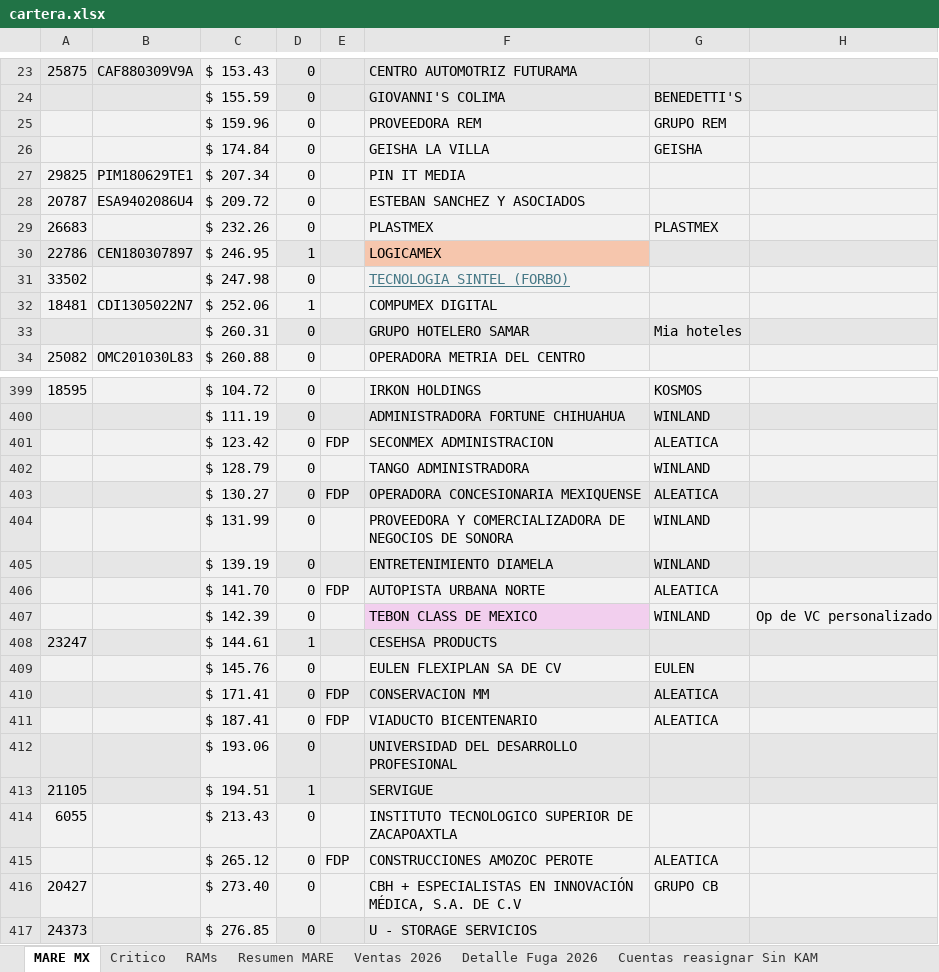
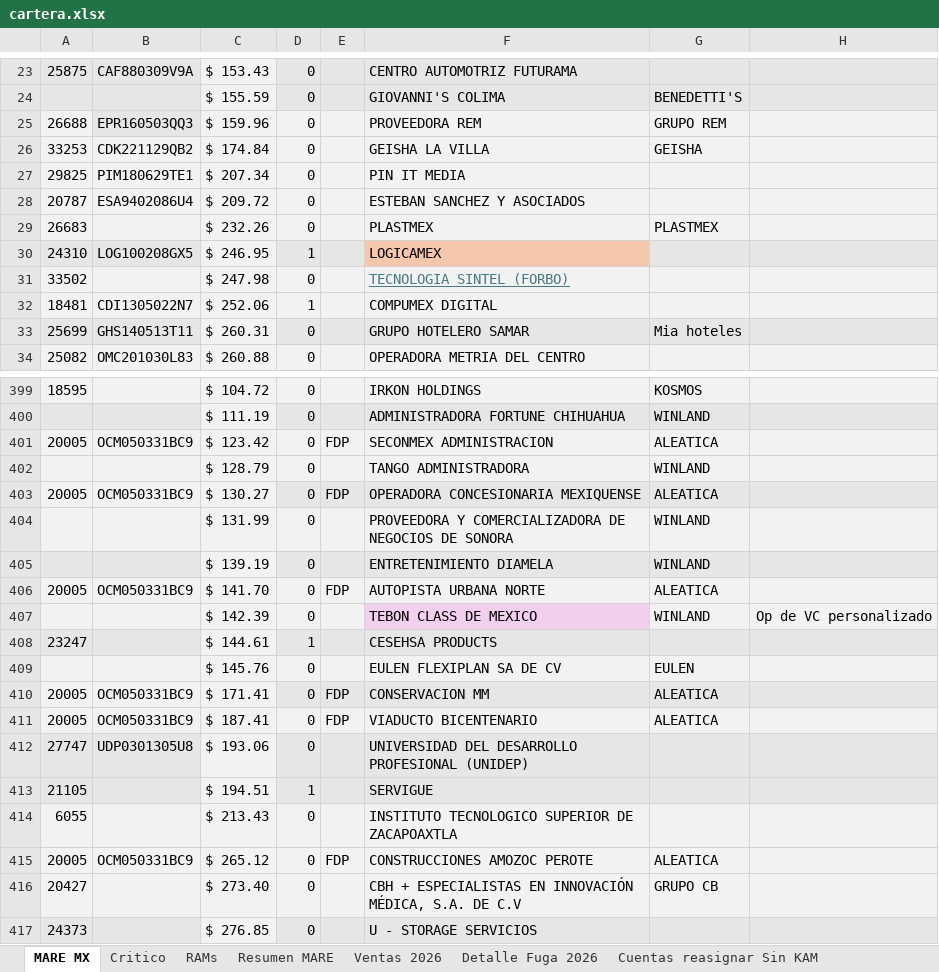
Before and after one commit to fdurancontreras4-ui/monitor-cartera-mx, an Excel workbook: cartera.xlsx, sheet MARE MX, drawn as a sheet; only a part is shown, gaps mark what is left out; values as stored, in another font and other column widths than the file's, no borders; conditional formats not drawn; the diff covers the shown part only; the diff names each change by its address in the sheet, - before the commit and + after, or states it on an @@ line.

Commit message:
arreglos ids

```diff
--- a/cartera.xlsx (sheet MARE MX)
+++ b/cartera.xlsx (sheet MARE MX)
-A25: (empty)
+A25: 26688
-B25: (empty)
+B25: EPR160503QQ3
-A26: (empty)
+A26: 33253
-B26: (empty)
+B26: CDK221129QB2
-A30: 22786
+A30: 24310
-B30: CEN180307897
+B30: LOG100208GX5
-A33: (empty)
+A33: 25699
-B33: (empty)
+B33: GHS140513T11
-A401: (empty)
+A401: 20005
-B401: (empty)
+B401: OCM050331BC9
-A403: (empty)
+A403: 20005
-B403: (empty)
+B403: OCM050331BC9
-A406: (empty)
+A406: 20005
-B406: (empty)
+B406: OCM050331BC9
-A410:A411: (empty)
+A410:A411: 20005
-B410:B411: (empty)
+B410:B411: OCM050331BC9
-A412: (empty)
+A412: 27747
-B412: (empty)
+B412: UDP0301305U8
-F412: UNIVERSIDAD DEL DESARROLLO PROFESIONAL
+F412: UNIVERSIDAD DEL DESARROLLO PROFESIONAL (UNIDEP)
-A415: (empty)
+A415: 20005
-B415: (empty)
+B415: OCM050331BC9
```
Also changed, not shown: 55 edited cells elsewhere in this sheet, sheet Cuentas fugadas.
